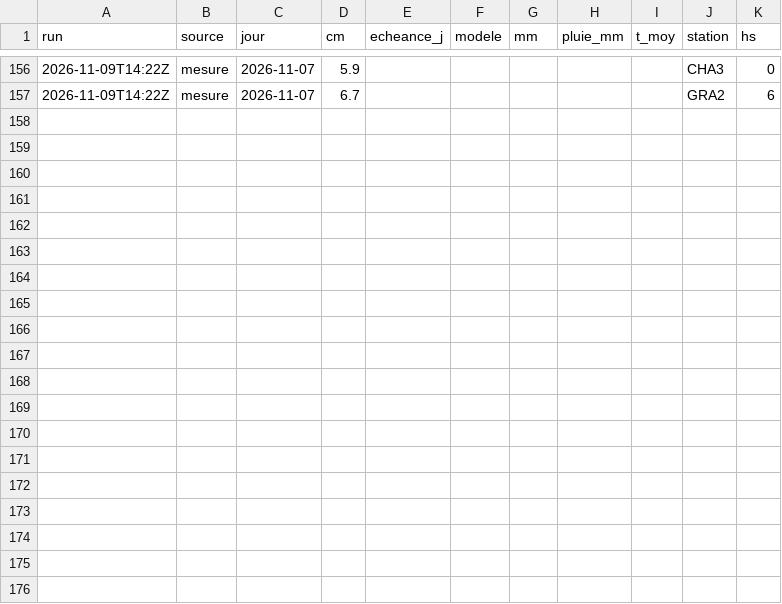
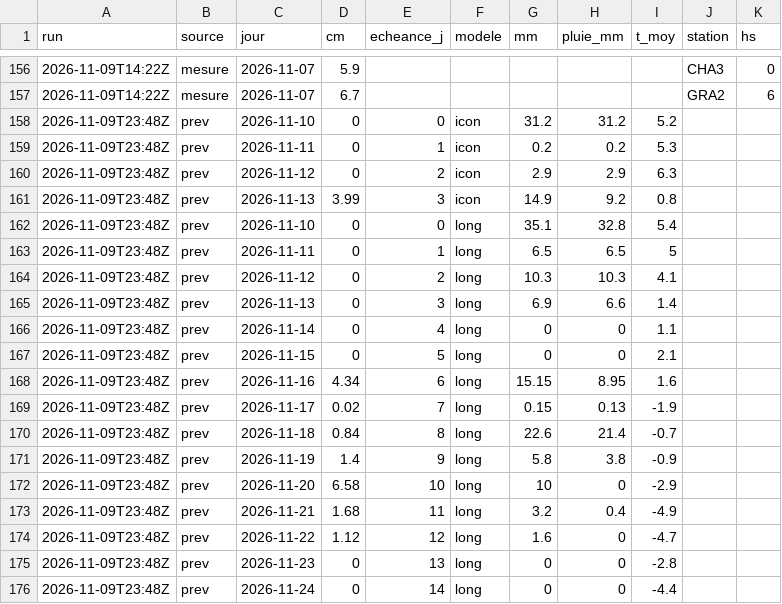
Before and after one commit to gregorysticher/meteo-alert, a CSV file: data/neige.csv, drawn as a sheet; only a part is shown, gaps mark what is left out; the diff names each change by its address in the sheet, - before the commit and + after, or states it on an @@ line.

Commit message:
chore: alerte neige annoncée / journal neige [skip ci]

```diff
--- a/data/neige.csv
+++ b/data/neige.csv
+row 158: 2026-11-09T23:48Z | prev | 2026-11-10 | 0 | 0 | icon | 31.2 | 31.2 | 5.2
+row 159: 2026-11-09T23:48Z | prev | 2026-11-11 | 0 | 1 | icon | 0.2 | 0.2 | 5.3
+row 160: 2026-11-09T23:48Z | prev | 2026-11-12 | 0 | 2 | icon | 2.9 | 2.9 | 6.3
+row 161: 2026-11-09T23:48Z | prev | 2026-11-13 | 3.99 | 3 | icon | 14.9 | 9.2 | 0.8
+row 162: 2026-11-09T23:48Z | prev | 2026-11-10 | 0 | 0 | long | 35.1 | 32.8 | 5.4
+row 163: 2026-11-09T23:48Z | prev | 2026-11-11 | 0 | 1 | long | 6.5 | 6.5 | 5
+row 164: 2026-11-09T23:48Z | prev | 2026-11-12 | 0 | 2 | long | 10.3 | 10.3 | 4.1
+row 165: 2026-11-09T23:48Z | prev | 2026-11-13 | 0 | 3 | long | 6.9 | 6.6 | 1.4
+row 166: 2026-11-09T23:48Z | prev | 2026-11-14 | 0 | 4 | long | 0 | 0 | 1.1
+row 167: 2026-11-09T23:48Z | prev | 2026-11-15 | 0 | 5 | long | 0 | 0 | 2.1
+row 168: 2026-11-09T23:48Z | prev | 2026-11-16 | 4.34 | 6 | long | 15.15 | 8.95 | 1.6
+row 169: 2026-11-09T23:48Z | prev | 2026-11-17 | 0.02 | 7 | long | 0.15 | 0.13 | -1.9
+row 170: 2026-11-09T23:48Z | prev | 2026-11-18 | 0.84 | 8 | long | 22.6 | 21.4 | -0.7
+row 171: 2026-11-09T23:48Z | prev | 2026-11-19 | 1.4 | 9 | long | 5.8 | 3.8 | -0.9
+row 172: 2026-11-09T23:48Z | prev | 2026-11-20 | 6.58 | 10 | long | 10 | 0 | -2.9
+row 173: 2026-11-09T23:48Z | prev | 2026-11-21 | 1.68 | 11 | long | 3.2 | 0.4 | -4.9
+row 174: 2026-11-09T23:48Z | prev | 2026-11-22 | 1.12 | 12 | long | 1.6 | 0 | -4.7
+row 175: 2026-11-09T23:48Z | prev | 2026-11-23 | 0 | 13 | long | 0 | 0 | -2.8
+row 176: 2026-11-09T23:48Z | prev | 2026-11-24 | 0 | 14 | long | 0 | 0 | -4.4
```
Also changed, not shown: 1 other file.
